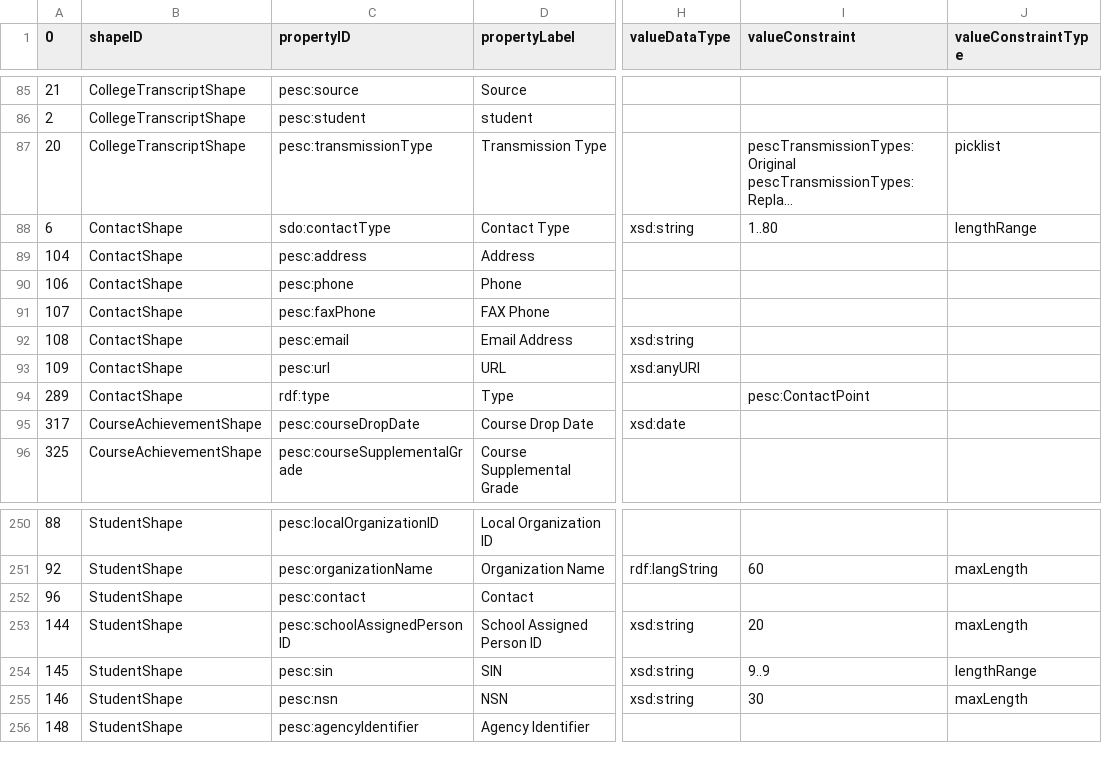
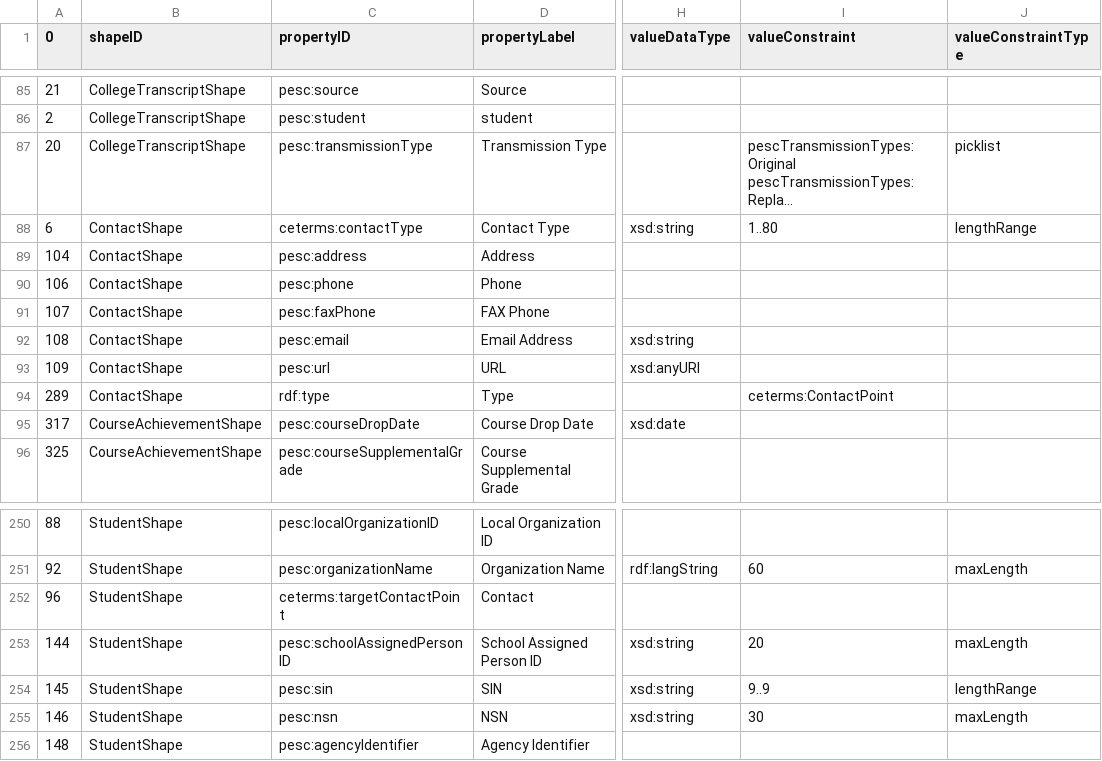
Before and after one commit to philbarker/transcript_jsonld, a CSV file: TAP+SHACL/tap.csv, drawn as a sheet; only a part is shown, gaps mark what is left out; long unchanged cells end in …; the diff names each change by its address in the sheet, - before the commit and + after, or states it on an @@ line.

```diff
--- a/TAP+SHACL/tap.csv
+++ b/TAP+SHACL/tap.csv
-C88 (propertyID): sdo:contactType
+C88 (propertyID): ceterms:contactType
-I94 (valueConstraint): pesc:ContactPoint
+I94 (valueConstraint): ceterms:ContactPoint
-C252 (propertyID): pesc:contact
+C252 (propertyID): ceterms:targetContactPoint
```
Also changed, not shown: TAP+SHACL/namespaces.csv, 1 other file.
